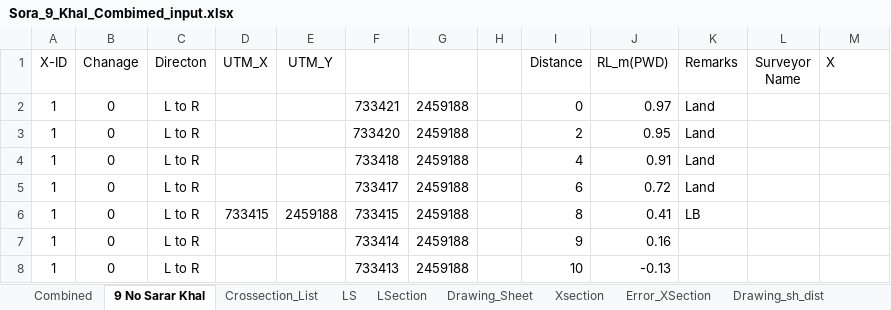
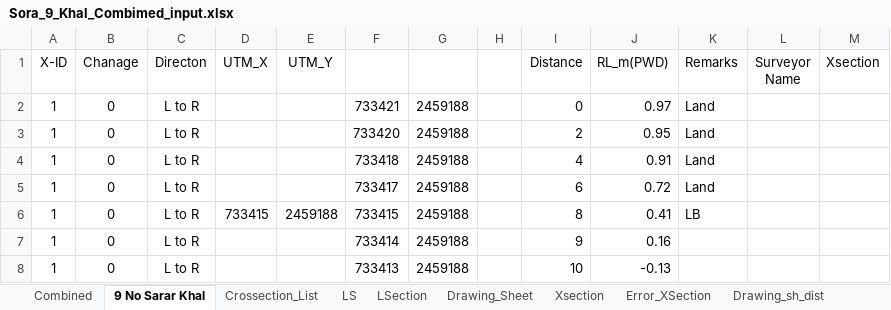
Before and after one commit to dc8r207r201/Design-Circle-8, an Excel workbook: Satakhira_DIV_I/FY_23_24/Khal/Khal Data Pol-15/Satkhira all Data/Sora_9_ Input_ Output/Sora_9_Khal_Combimed_input.xlsx, sheet 9 No Sarar Khal, drawn as a sheet; only a part is shown; values as stored, in another font and other column widths than the file's, no borders; the diff names each change by its address in the sheet, - before the commit and + after, or states it on an @@ line.

```diff
--- a/Satakhira_DIV_I/FY_23_24/Khal/Khal Data Pol-15/Satkhira all Data/Sora_9_ Input_ Output/Sora_9_Khal_Combimed_input.xlsx (sheet 9 No Sarar Khal)
+++ b/Satakhira_DIV_I/FY_23_24/Khal/Khal Data Pol-15/Satkhira all Data/Sora_9_ Input_ Output/Sora_9_Khal_Combimed_input.xlsx (sheet 9 No Sarar Khal)
-M1: X
+M1: Xsection
```
Also changed, not shown: 2 other files.
